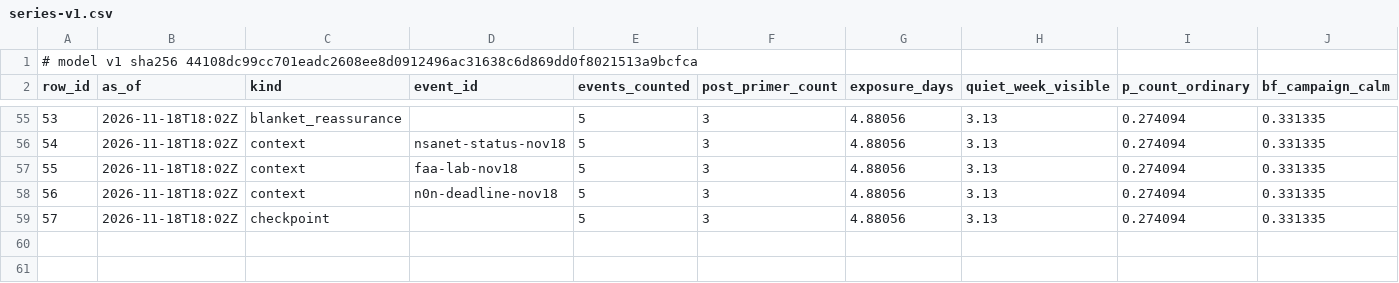
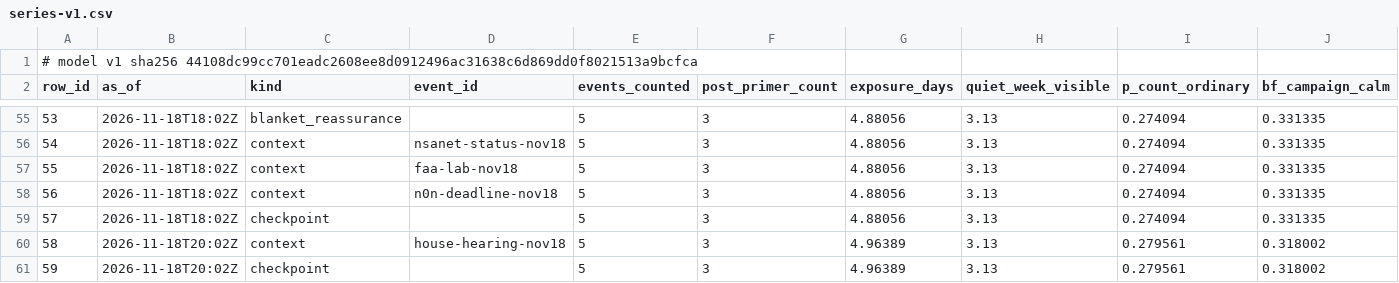
Before and after one commit to shumow/fridaythe13th-cyberattack-or-clusterfuck, a CSV file: output/series-v1.csv, drawn as a sheet; only a part is shown, gaps mark what is left out; rows hold the shown columns only; the diff names each change by its address in the sheet, - before the commit and + after, or states it on an @@ line.

```diff
--- a/output/series-v1.csv
+++ b/output/series-v1.csv
+row 60: 58 | 2026-11-18T20:02Z | context | house-hearing-nov18 | 5 | 3 | 4.96389 | 3.13 | 0.279561 | 0.318002
+row 61: 59 | 2026-11-18T20:02Z | checkpoint |  | 5 | 3 | 4.96389 | 3.13 | 0.279561 | 0.318002
```
Also changed, not shown: log/log.csv, output/events-v1.csv, 3 other files.
